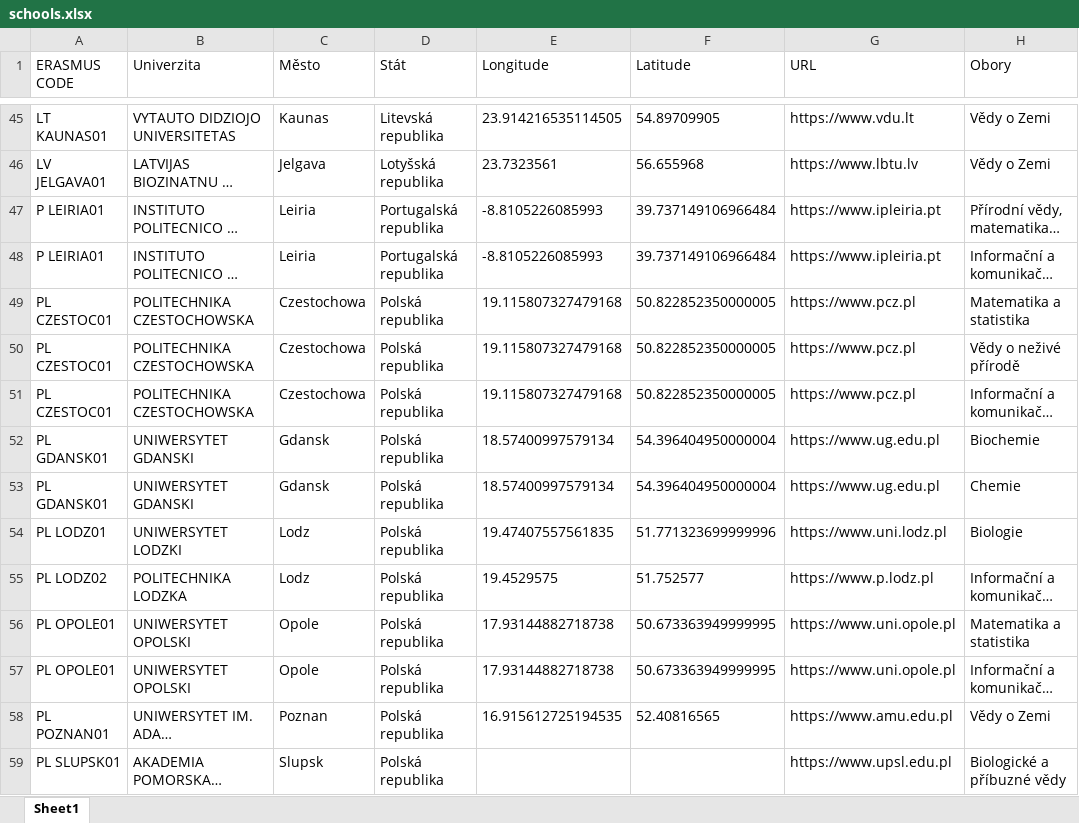
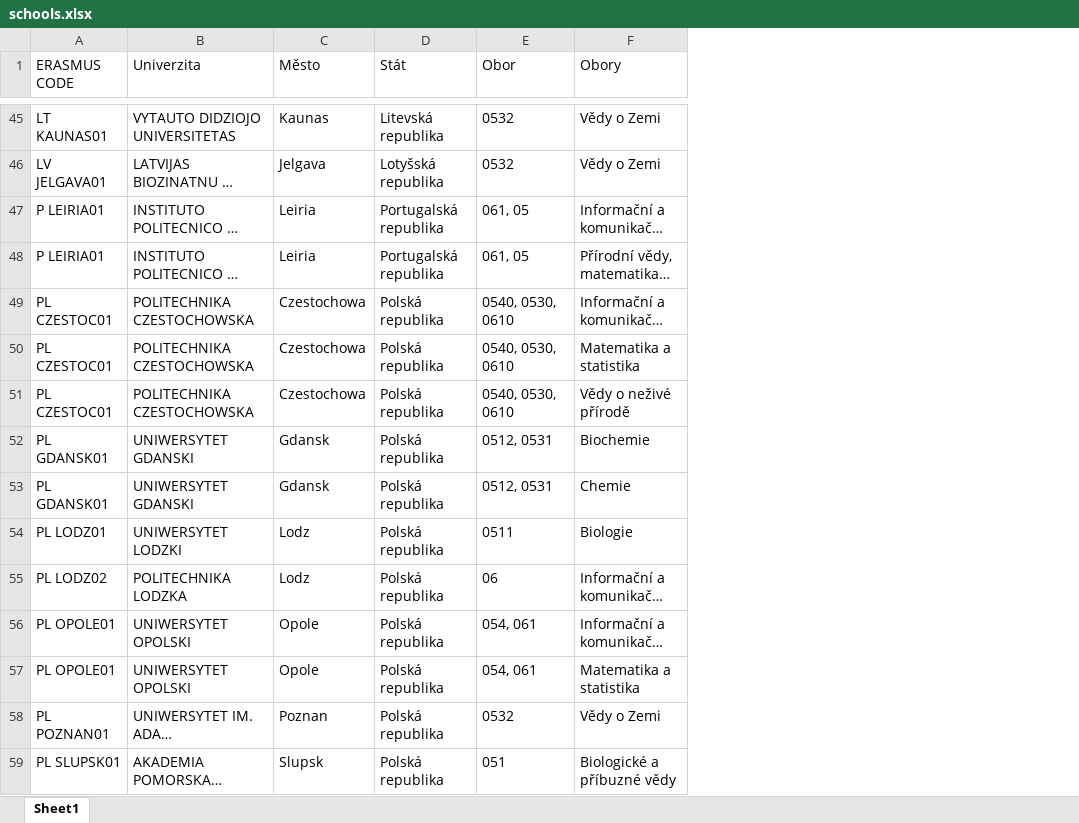
Before and after one commit to MFVS/Erasmus-visual-streamlit, an Excel workbook: schools.xlsx, sheet Sheet1, drawn as a sheet; only a part is shown, gaps mark what is left out; long unchanged cells end in …; values as stored, in another font and other column widths than the file's, no borders; table styles not drawn; removed rows and columns are numbered as before the commit, all else as after; the diff covers the shown part only; the diff names each change by its address in the sheet, - before the commit and + after, or states it on an @@ line.

```diff
--- a/schools.xlsx (sheet Sheet1)
+++ b/schools.xlsx (sheet Sheet1)
-column E (Longitude), rows 45-47: 23.914216535114505 | 23.7323561 | -8.8105226085993; rows 49-50: 19.115807327479168 | 19.115807327479168; rows 52-56: 18.57400997579134 | 18.57400997579134 | 19.47407557561835 | 19.4529575 | 17.93144882718738; row 58: 16.915612725194535
-column F (Latitude), rows 45-47: 54.89709905 | 56.655968 | 39.737149106966484; rows 49-50: 50.822852350000005 | 50.822852350000005; rows 52-56: 54.396404950000004 | 54.396404950000004 | 51.771323699999996 | 51.752577 | 50.673363949999995; row 58: 52.40816565
-column G (URL), rows 45-47: https://www.vdu.lt | https://www.lbtu.lv | https://www.ipleiria.pt; rows 49-50: https://www.pcz.pl | https://www.pcz.pl; rows 52-56: https://www.ug.edu.pl | https://www.ug.edu.pl | https://www.uni.lodz.pl | https://www.p.lodz.pl | https://www.uni.opole.pl; rows 58-59: https://www.amu.edu.pl | https://www.upsl.edu.pl
+column E (Obor), rows 45-46: 0532 | 0532; row 48: 061, 05; rows 50-55: 0540, 0530, 0610 | 0540, 0530, 0610 | 0512, 0531 | 0512, 0531 | 0511 | 06; rows 57-59: 054, 061 | 0532 | 051
@@ row 48 moved to row 47: P LEIRIA01 @@
@@ row 51 moved to row 49: PL CZESTOC01 @@
@@ row 57 moved to row 56: PL OPOLE01 @@
```
Also changed, not shown: 22 moved rows elsewhere in this sheet, 2 other files.
